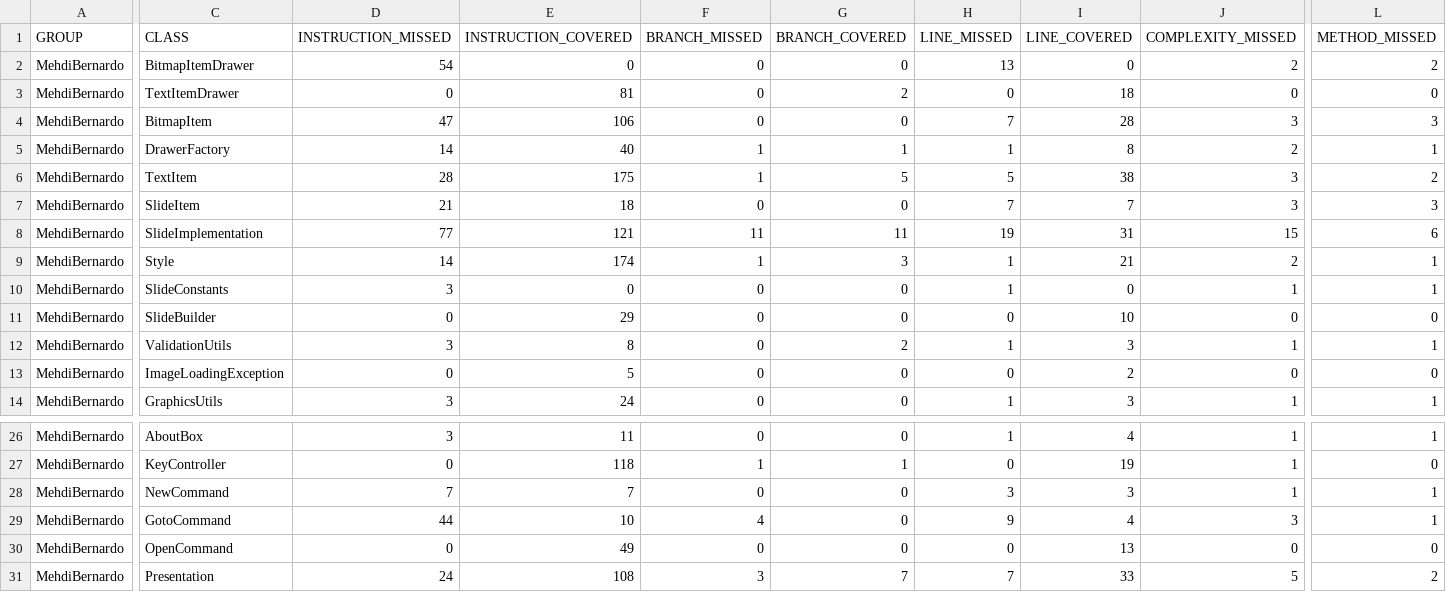
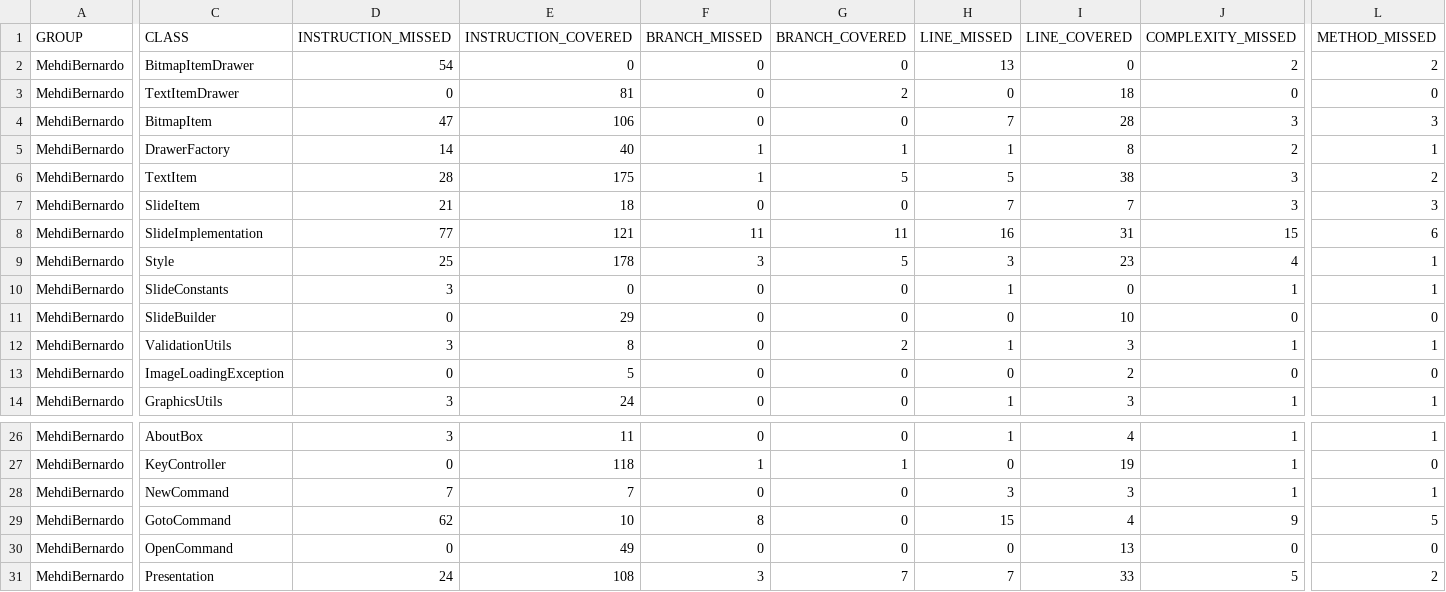
Before and after one commit to AlvesBernardo/jabberPointerAssigment, a CSV file: target/site/jacoco/jacoco.csv, drawn as a sheet; only a part is shown, gaps mark what is left out; the diff names each change by its address in the sheet, - before the commit and + after, or states it on an @@ line.

```diff
--- a/target/site/jacoco/jacoco.csv
+++ b/target/site/jacoco/jacoco.csv
-H8 (LINE_MISSED): 19
+H8 (LINE_MISSED): 16
-D9 (INSTRUCTION_MISSED): 14
+D9 (INSTRUCTION_MISSED): 25
-E9 (INSTRUCTION_COVERED): 174
+E9 (INSTRUCTION_COVERED): 178
-F9 (BRANCH_MISSED): 1
+F9 (BRANCH_MISSED): 3
-G9 (BRANCH_COVERED): 3
+G9 (BRANCH_COVERED): 5
-H9 (LINE_MISSED): 1
+H9 (LINE_MISSED): 3
-I9 (LINE_COVERED): 21
+I9 (LINE_COVERED): 23
-J9 (COMPLEXITY_MISSED): 2
+J9 (COMPLEXITY_MISSED): 4
-D29 (INSTRUCTION_MISSED): 44
+D29 (INSTRUCTION_MISSED): 62
-F29 (BRANCH_MISSED): 4
+F29 (BRANCH_MISSED): 8
-H29 (LINE_MISSED): 9
+H29 (LINE_MISSED): 15
-J29 (COMPLEXITY_MISSED): 3
+J29 (COMPLEXITY_MISSED): 9
-L29 (METHOD_MISSED): 1
+L29 (METHOD_MISSED): 5
```
Also changed, not shown: 22 other files.
